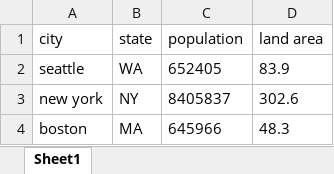
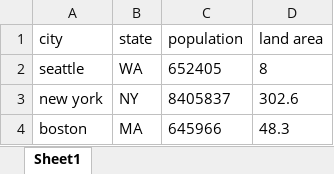
Before and after one commit to fengitfl/python_labs, an Excel workbook: data/out/cities.xlsx, sheet Sheet1, drawn as a sheet; values as stored, in another font and other column widths than the file's, no borders; the diff names each change by its address in the sheet, - before the commit and + after, or states it on an @@ line.

```diff
--- a/data/out/cities.xlsx (sheet Sheet1)
+++ b/data/out/cities.xlsx (sheet Sheet1)
-D2 (land area): 83.9
+D2 (land area): 8
```
Also changed, not shown: 2 other files.
